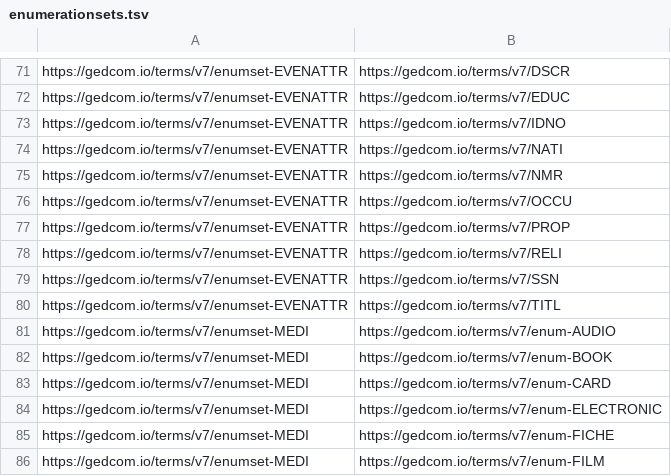
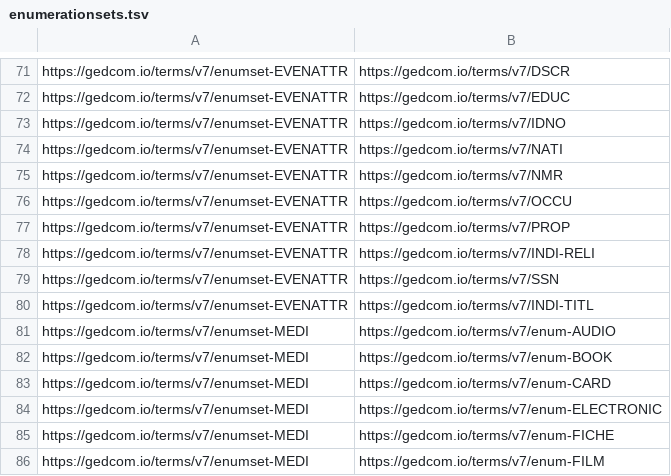
Before and after one commit to FamilySearch/GEDCOM, a TSV file: extracted-files/enumerationsets.tsv, drawn as a sheet; only a part is shown, gaps mark what is left out.

Commit message:
Update how tables with URIs in them are parsed (#590)
* Update how tables with URIs in them are parsed

Resolves #574

* Add the extracted files this PR changes

* Fix over-eager change of tag names to enum-TAG

```diff
--- a/extracted-files/enumerationsets.tsv
+++ b/extracted-files/enumerationsets.tsv
@@ -77,5 +77,5 @@ https://gedcom.io/terms/v7/enumset-EVENATTR	https://gedcom.io/terms/v7/OCCU
 https://gedcom.io/terms/v7/enumset-EVENATTR	https://gedcom.io/terms/v7/PROP
-https://gedcom.io/terms/v7/enumset-EVENATTR	https://gedcom.io/terms/v7/RELI
+https://gedcom.io/terms/v7/enumset-EVENATTR	https://gedcom.io/terms/v7/INDI-RELI
 https://gedcom.io/terms/v7/enumset-EVENATTR	https://gedcom.io/terms/v7/SSN
-https://gedcom.io/terms/v7/enumset-EVENATTR	https://gedcom.io/terms/v7/TITL
+https://gedcom.io/terms/v7/enumset-EVENATTR	https://gedcom.io/terms/v7/INDI-TITL
 https://gedcom.io/terms/v7/enumset-MEDI	https://gedcom.io/terms/v7/enum-AUDIO
```
Also changed, not shown: 6 other files.
